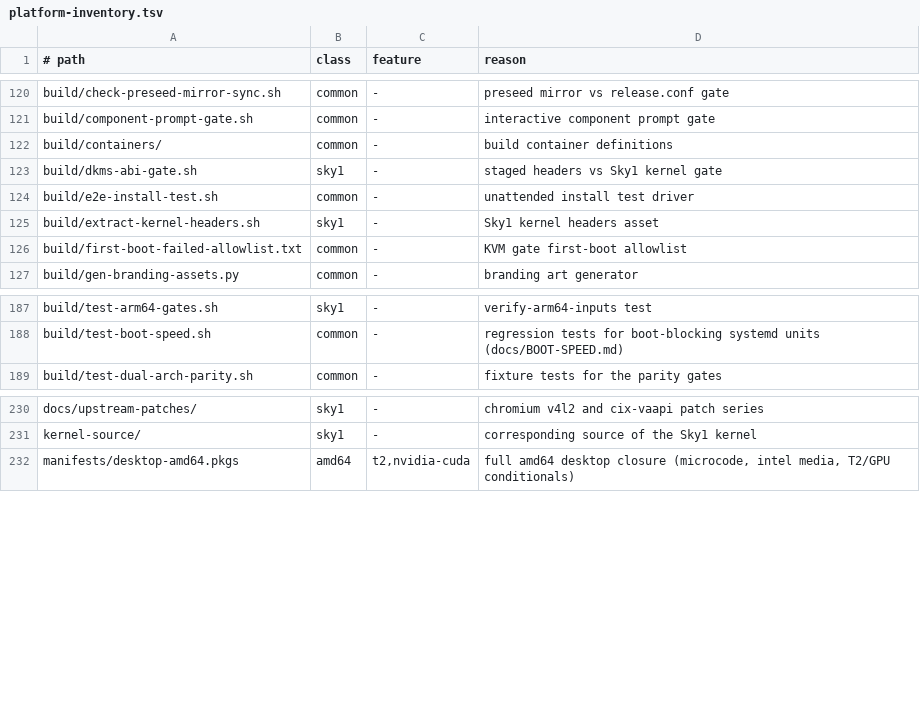
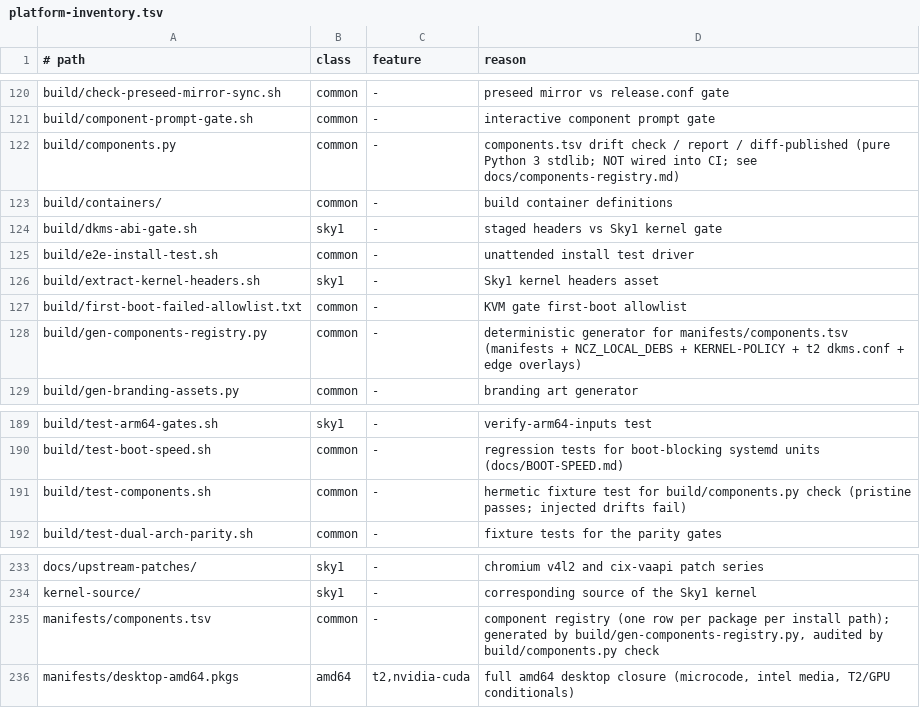
Before and after one commit to ncz-os/cix-installer, a TSV file: docs/platform-inventory.tsv, drawn as a sheet; only a part is shown, gaps mark what is left out; the diff names each change by its address in the sheet, - before the commit and + after, or states it on an @@ line.

Commit message:
docs(components): registry guide, 2026-10-06 drift report, inventory rows
Item C1 phase 1. docs/components-registry.md (format, kind semantics,
how to add a component, checker operation, open questions). Curated
drift report: 3 seed-published errors (ncz-screensavers-plugin confirmed
unpublished; ncz-ffmpeg + chromium-ncz-sky1 pre-AC, undocumented) +
3 dkms-provenance warnings; ncz-usb-recovery cross-mirror inconsistency
(optional in the desktop pool, required by the cixmini vendor-mirror
build); Intel OpenVINO source format gap. Inventory rows for the four
new files.

```diff
--- a/docs/platform-inventory.tsv
+++ b/docs/platform-inventory.tsv
+row 122: build/components.py | common | - | components.tsv drift check / report / diff-published (pure Python 3 stdlib; NOT wired into CI; see docs/components-registry.md)
+row 128: build/gen-components-registry.py | common | - | deterministic generator for manifests/components.tsv (manifests + NCZ_LOCAL_DEBS + KERNEL-POLICY + t2 dkms.conf + edge overlays)
+row 191: build/test-components.sh | common | - | hermetic fixture test for build/components.py check (pristine passes; injected drifts fail)
+row 235: manifests/components.tsv | common | - | component registry (one row per package per install path); generated by build/gen-components-registry.py, audited by build/components.py check
```
Also changed, not shown: 2 other files.
